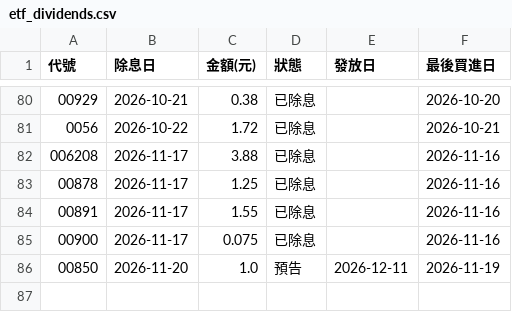
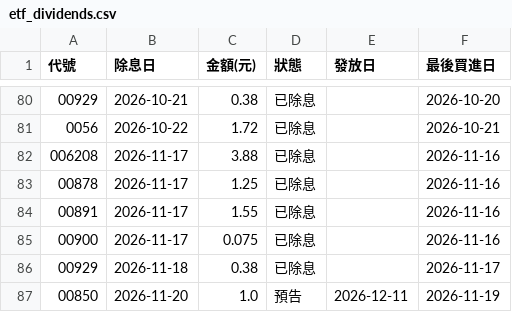
Before and after one commit to jasonlin777/-tw-stock-dashboard, a CSV file: output/etf_dividends.csv, drawn as a sheet; only a part is shown, gaps mark what is left out.

```diff
--- a/output/etf_dividends.csv
+++ b/output/etf_dividends.csv
@@ -85,2 +85,3 @@
 00900,2026-11-17,0.075,已除息,,2026-11-16
+00929,2026-11-18,0.38,已除息,,2026-11-17
 00850,2026-11-20,1.0,預告,2026-12-11,2026-11-19
```
Also changed, not shown: output/etf_fill.csv, output/etf_holdings_changes.csv, 12 other files.
